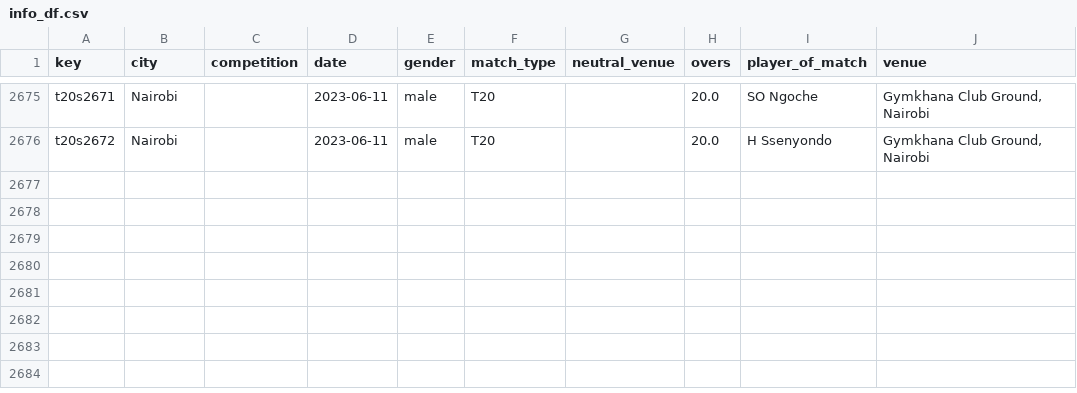
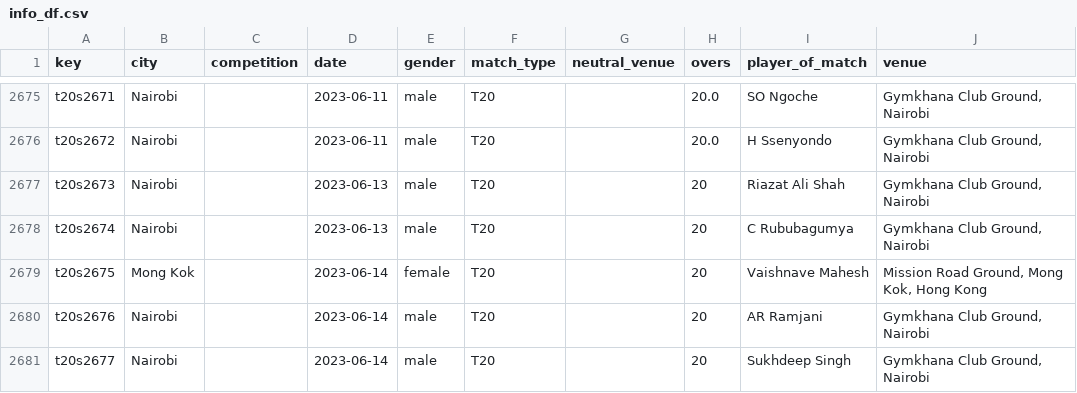
Before and after one commit to sawlachintan/cricket_data, a CSV file: t20s_data/info_df.csv, drawn as a sheet; only a part is shown, gaps mark what is left out; the diff names each change by its address in the sheet, - before the commit and + after, or states it on an @@ line.

```diff
--- a/t20s_data/info_df.csv
+++ b/t20s_data/info_df.csv
+row 2677: t20s2673 | Nairobi |  | 2023-06-13 | male | T20 |  | 20 | Riazat Ali Shah | Gymkhana Club Ground, Nairobi
+row 2678: t20s2674 | Nairobi |  | 2023-06-13 | male | T20 |  | 20 | C Rububagumya | Gymkhana Club Ground, Nairobi
+row 2679: t20s2675 | Mong Kok |  | 2023-06-14 | female | T20 |  | 20 | Vaishnave Mahesh | Mission Road Ground, Mong Kok, Hong Kong
+row 2680: t20s2676 | Nairobi |  | 2023-06-14 | male | T20 |  | 20 | AR Ramjani | Gymkhana Club Ground, Nairobi
+row 2681: t20s2677 | Nairobi |  | 2023-06-14 | male | T20 |  | 20 | Sukhdeep Singh | Gymkhana Club Ground, Nairobi
```
Also changed, not shown: t20s_data/outcome_df.csv, t20s_data/pom_df.csv, 6 other files.
